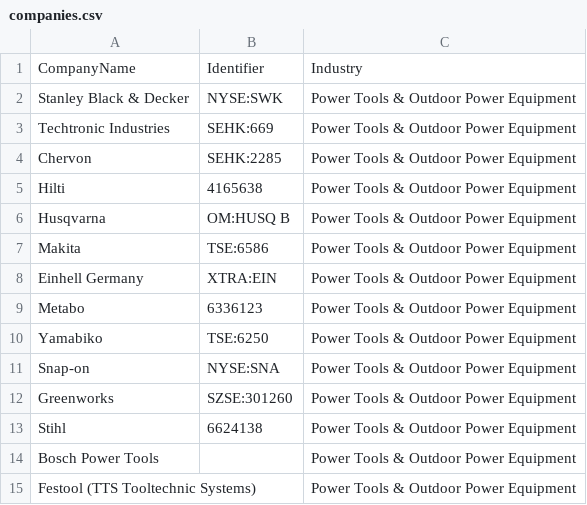
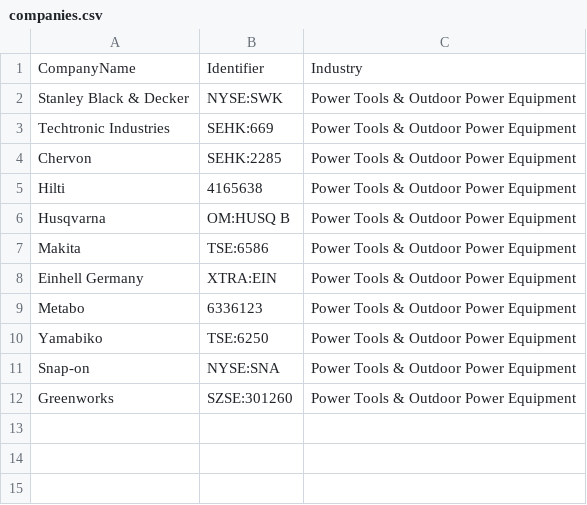
Before and after one commit to jlenz1742/Cap-IQ-Benchmarking-Project, a CSV file: companies.csv, drawn as a sheet; the diff names each change by its address in the sheet, - before the commit and + after, or states it on an @@ line.

Commit message:
Remove Stihl/Bosch Power Tools/Festool and EV/EBITDA line item

```diff
--- a/companies.csv
+++ b/companies.csv
-row 13: Stihl | 6624138 | Power Tools & Outdoor Power Equipment
-row 14: Bosch Power Tools |  | Power Tools & Outdoor Power Equipment
-row 15: Festool (TTS Tooltechnic Systems) |  | Power Tools & Outdoor Power Equipment
```
Also changed, not shown: 1 other file.
